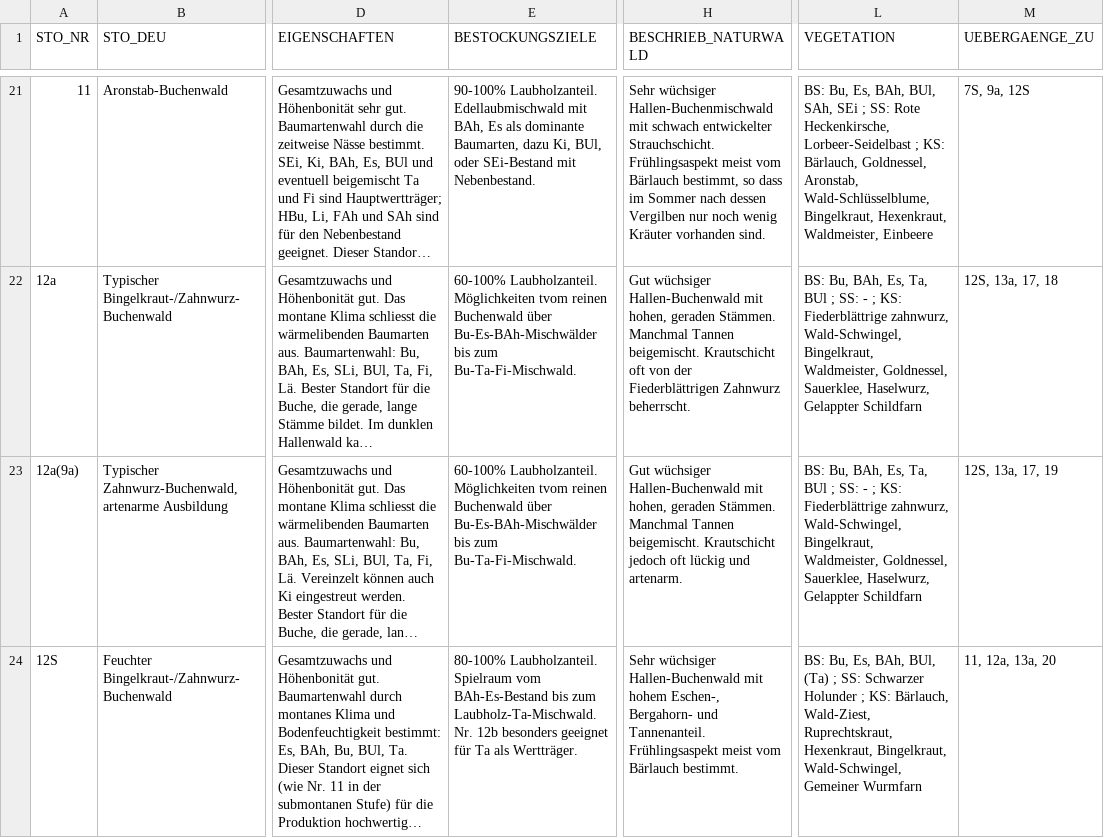
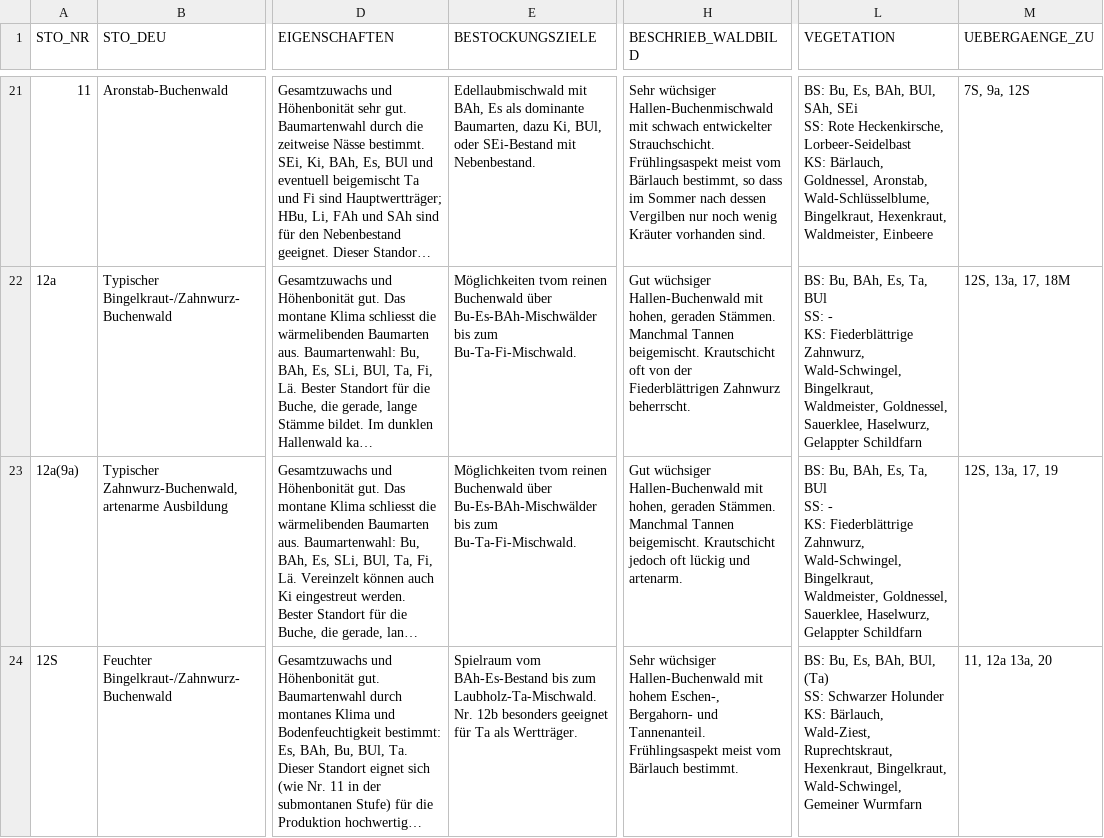
Before and after one commit to geops/tree-app, a CSV file: lib/data/profiles/bl/standorttypen.csv, drawn as a sheet; only a part is shown, gaps mark what is left out; long unchanged cells end in …; ↵ is a line break in a cell; the diff covers the shown part only; the diff names each change by its address in the sheet, - before the commit and + after, or states it on an @@ line.

Commit message:
chore: major data and UI updates for bl

```diff
--- a/lib/data/profiles/bl/standorttypen.csv
+++ b/lib/data/profiles/bl/standorttypen.csv
-H1: BESCHRIEB_NATURWALD
+H1: BESCHRIEB_WALDBILD
-E21 (BESTOCKUNGSZIELE): 90-100% Laubholzanteil. Edellaubmischwald mit…
+E21 (BESTOCKUNGSZIELE): Edellaubmischwald mit…
-L21 (VEGETATION): …SAh, SEi ; SS: Rote Heckenkirsche, Lorbeer-Seidelbast ; KS: Bärlauch,…
+L21 (VEGETATION): …SAh, SEi ↵ SS: Rote Heckenkirsche, Lorbeer-Seidelbast ↵ KS: Bärlauch,…
-E22:E23 (BESTOCKUNGSZIELE): 60-100% Laubholzanteil. Möglichkeiten tvom…
+E22:E23 (BESTOCKUNGSZIELE): Möglichkeiten tvom…
-L22:L23 (VEGETATION): …Ta, BUl ; SS: - ; KS: Fiederblättrige zahnwurz, Wald-Schwingel, Bingelkraut,…
+L22:L23 (VEGETATION): …Ta, BUl ↵ SS: - ↵ KS: Fiederblättrige Zahnwurz, Wald-Schwingel, Bingelkraut,…
-M22 (UEBERGAENGE_ZU): 12S, 13a, 17, 18
+M22 (UEBERGAENGE_ZU): 12S, 13a, 17, 18M
-E24 (BESTOCKUNGSZIELE): 80-100% Laubholzanteil. Spielraum vom…
+E24 (BESTOCKUNGSZIELE): Spielraum vom…
-L24 (VEGETATION): …BUl, (Ta) ; SS: Schwarzer Holunder ; KS: Bärlauch,…
+L24 (VEGETATION): …BUl, (Ta) ↵ SS: Schwarzer Holunder ↵ KS: Bärlauch,…
-M24 (UEBERGAENGE_ZU): 11, 12a, 13a, 20
+M24 (UEBERGAENGE_ZU): 11, 12a 13a, 20
```
Also changed, not shown: 98 edited cells elsewhere in this file, lib/data/profiles/bl/baumartenwahl.csv, lib/data/profiles/bl/gesellschaftsgruppen.csv, 3 other files.
